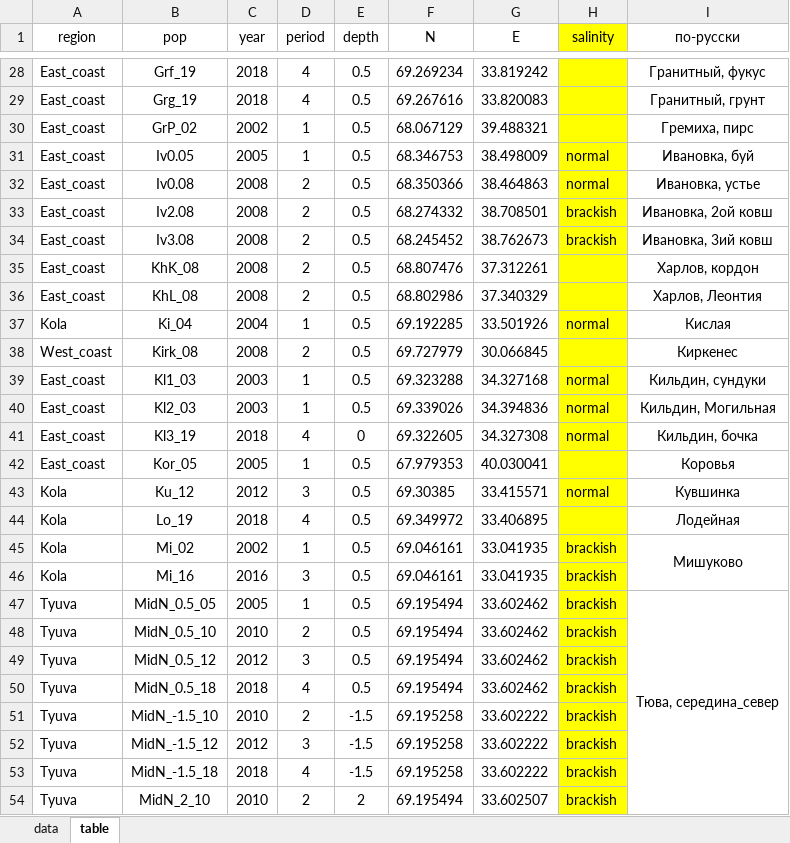
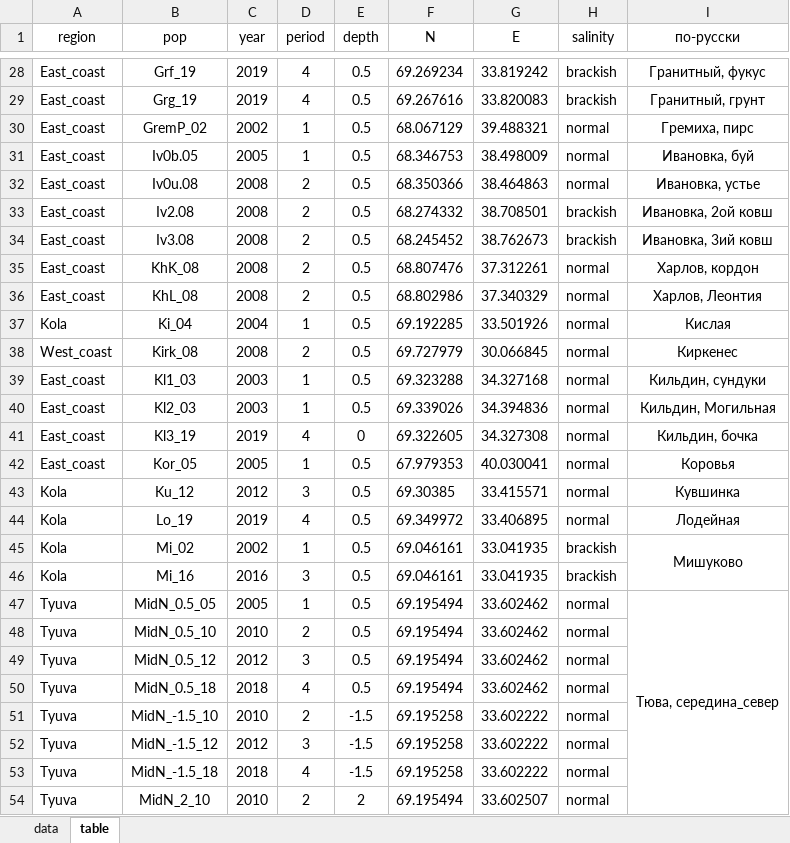
Before and after one commit to polydora/Articles_in_progress, an Excel workbook: Mytilus hybrids/R_calc_Mytilus_hybrids/Data/hybrids_BS.xlsx, sheet table, drawn as a sheet; only a part is shown, gaps mark what is left out; values as stored, in another font and other column widths than the file's, no borders; the diff covers the shown part only; the diff names each change by its address in the sheet, - before the commit and + after, or states it on an @@ line.

```diff
--- a/Mytilus hybrids/R_calc_Mytilus_hybrids/Data/hybrids_BS.xlsx (sheet table)
+++ b/Mytilus hybrids/R_calc_Mytilus_hybrids/Data/hybrids_BS.xlsx (sheet table)
-H1:H54 fill: #FFFF00
+H1:H54 fill: none
-C28:C29 (year): 2018
+C28:C29 (year): 2019
-H28:H29 (salinity): (empty)
+H28:H29 (salinity): brackish
-B30 (pop): GrP_02
+B30 (pop): GremP_02
-H30 (salinity): (empty)
+H30 (salinity): normal
-B31 (pop): Iv0.05
+B31 (pop): Iv0b.05
-B32 (pop): Iv0.08
+B32 (pop): Iv0u.08
-H35:H36 (salinity): (empty)
+H35:H36 (salinity): normal
-H38 (salinity): (empty)
+H38 (salinity): normal
-C41 (year): 2018
+C41 (year): 2019
-H42 (salinity): (empty)
+H42 (salinity): normal
-C44 (year): 2018
+C44 (year): 2019
-H44 (salinity): (empty)
+H44 (salinity): normal
-H47:H54 (salinity): brackish
+H47:H54 (salinity): normal
```
Also changed, not shown: 28 edited cells and cell formats elsewhere in this sheet, sheet data, hidden cells, 12 other files.
